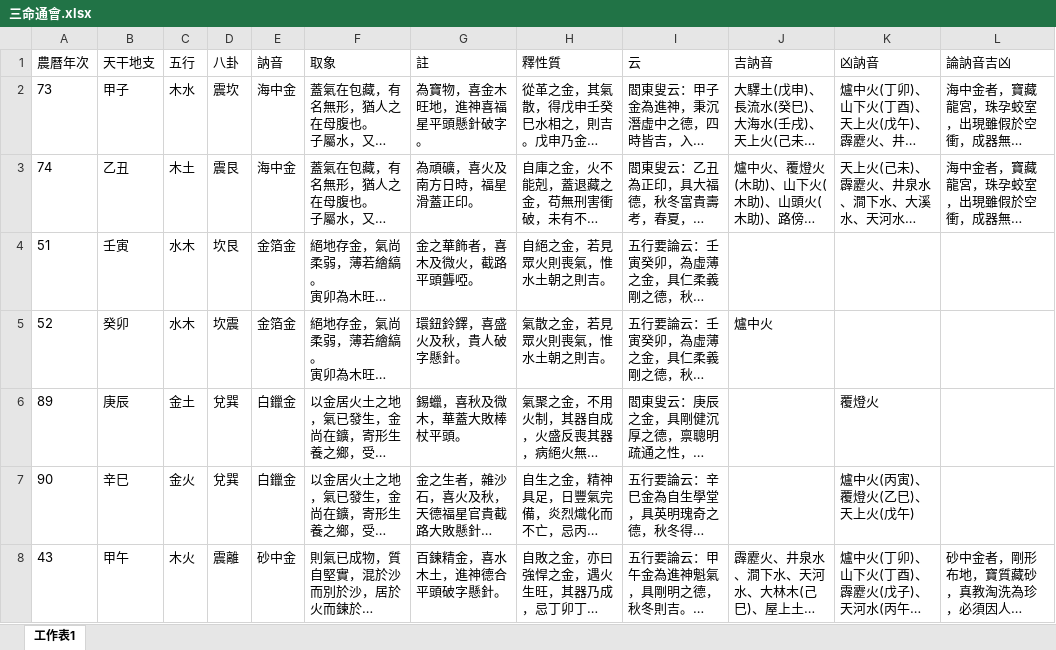
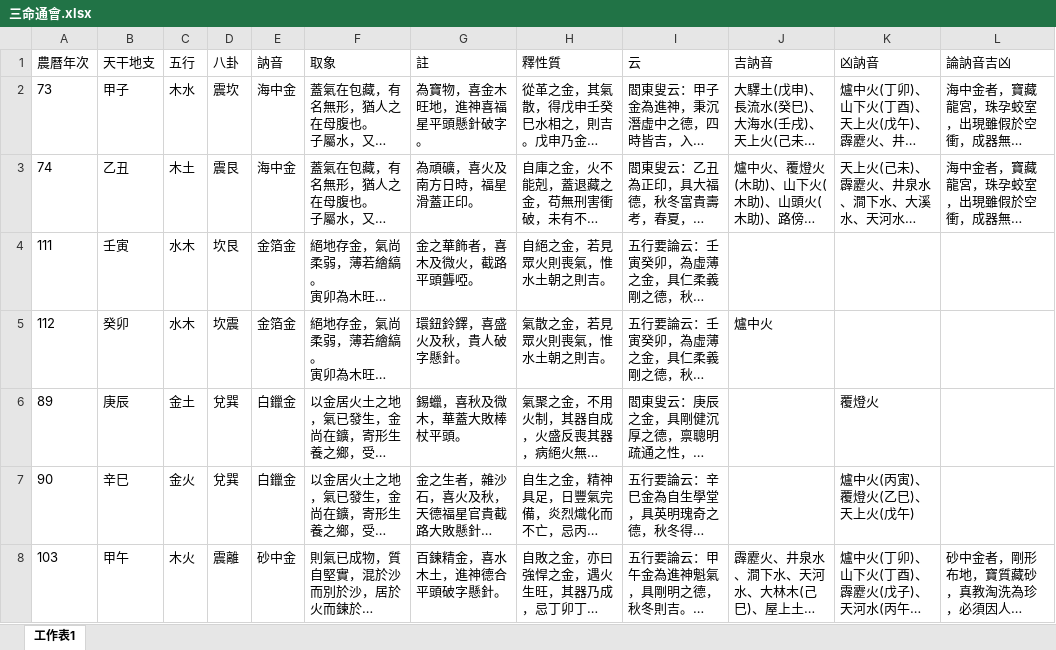
Before and after one commit to dkgin/fate, an Excel workbook: 三命通會.xlsx, sheet 工作表1, drawn as a sheet; only a part is shown; long unchanged cells end in …; values as stored, in another font and other column widths than the file's, no borders; the diff covers the shown part only; the diff names each change by its address in the sheet, - before the commit and + after, or states it on an @@ line.

```diff
--- a/三命通會.xlsx (sheet 工作表1)
+++ b/三命通會.xlsx (sheet 工作表1)
-A4 (農曆年次): 51
+A4 (農曆年次): 111
-A5 (農曆年次): 52
+A5 (農曆年次): 112
-A8 (農曆年次): 43
+A8 (農曆年次): 103
```
Also changed, not shown: 9 edited cells elsewhere in this sheet, 1 other file.
